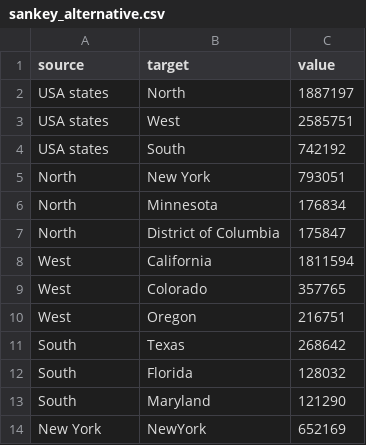
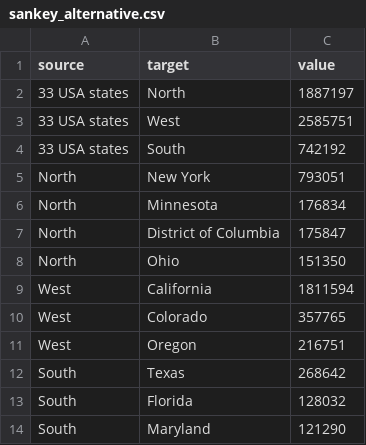
Before and after one commit to VittorioBartolomeoSecondin/DVIS-CAValli_Team, a CSV file: data/section2/sankey_alternative.csv, drawn as a sheet; only a part is shown; the shorter side is filled out with more unchanged rows; the diff covers the shown part only.

```diff
--- a/data/section2/sankey_alternative.csv
+++ b/data/section2/sankey_alternative.csv
@@ -1,5 +1,5 @@
 source,target,value
-USA states,North,1887197
-USA states,West,2585751
-USA states,South,742192
+33 USA states,North,1887197
+33 USA states,West,2585751
+33 USA states,South,742192
 North,New York,793051
@@ -7,2 +7,3 @@ North,Minnesota,176834
 North,District of Columbia,175847
+North,Ohio,151350
 West,California,1811594
```
Also changed, not shown: 21 added rows elsewhere in this file.
